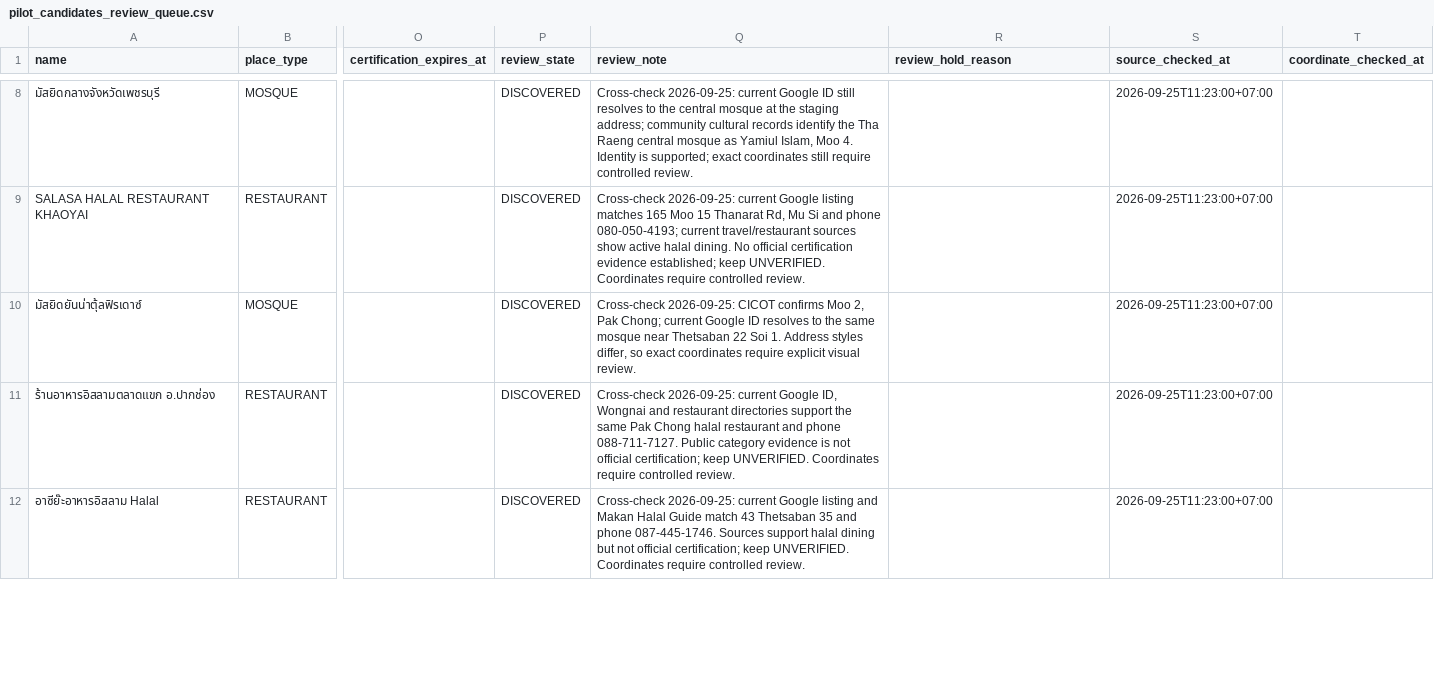
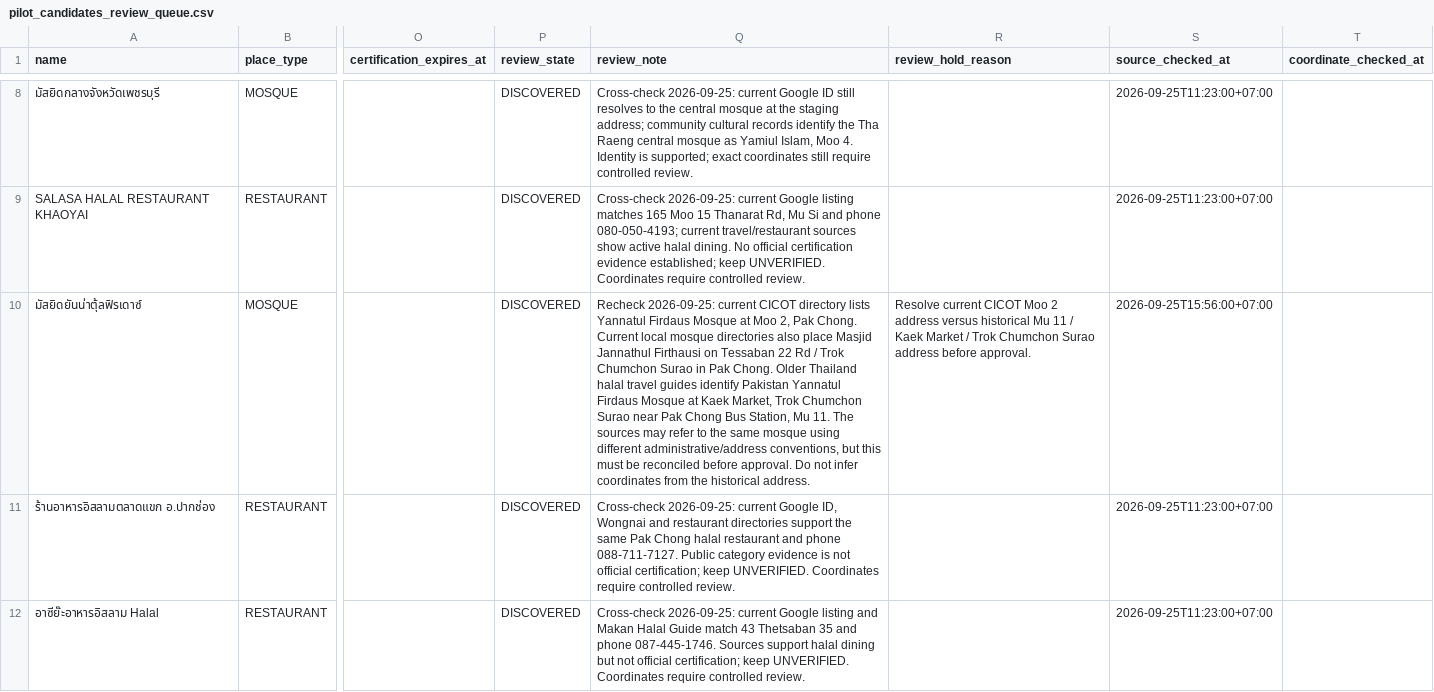
Before and after one commit to swansook-cyber/Vela-Muslim-Travel, a CSV file: database/seeds/pilot_candidates_review_queue.csv, drawn as a sheet; only a part is shown, gaps mark what is left out; the diff names each change by its address in the sheet, - before the commit and + after, or states it on an @@ line.

Commit message:
data: hold Pak Chong mosque for address reconciliation

```diff
--- a/database/seeds/pilot_candidates_review_queue.csv
+++ b/database/seeds/pilot_candidates_review_queue.csv
-Q10 (review_note): Cross-check 2026-09-25: CICOT confirms Moo 2, Pak Chong; current Google ID resolves to the same mosque near Thetsaban 22 Soi 1. Address styles differ, so exact coordinates require explicit visual review.
+Q10 (review_note): Recheck 2026-09-25: current CICOT directory lists Yannatul Firdaus Mosque at Moo 2, Pak Chong. Current local mosque directories also place Masjid Jannathul Firthausi on Tessaban 22 Rd / Trok Chumchon Surao in Pak Chong. Older Thailand halal travel guides identify Pakistan Yannatul Firdaus Mosque at Kaek Market, Trok Chumchon Surao near Pak Chong Bus Station, Mu 11. The sources may refer to the same mosque using different administrative/address conventions, but this must be reconciled before approval. Do not infer coordinates from the historical address.
-R10 (review_hold_reason): (empty)
+R10 (review_hold_reason): Resolve current CICOT Moo 2 address versus historical Mu 11 / Kaek Market / Trok Chumchon Surao address before approval.
-S10 (source_checked_at): 2026-09-25T11:23:00+07:00
+S10 (source_checked_at): 2026-09-25T15:56:00+07:00
```
